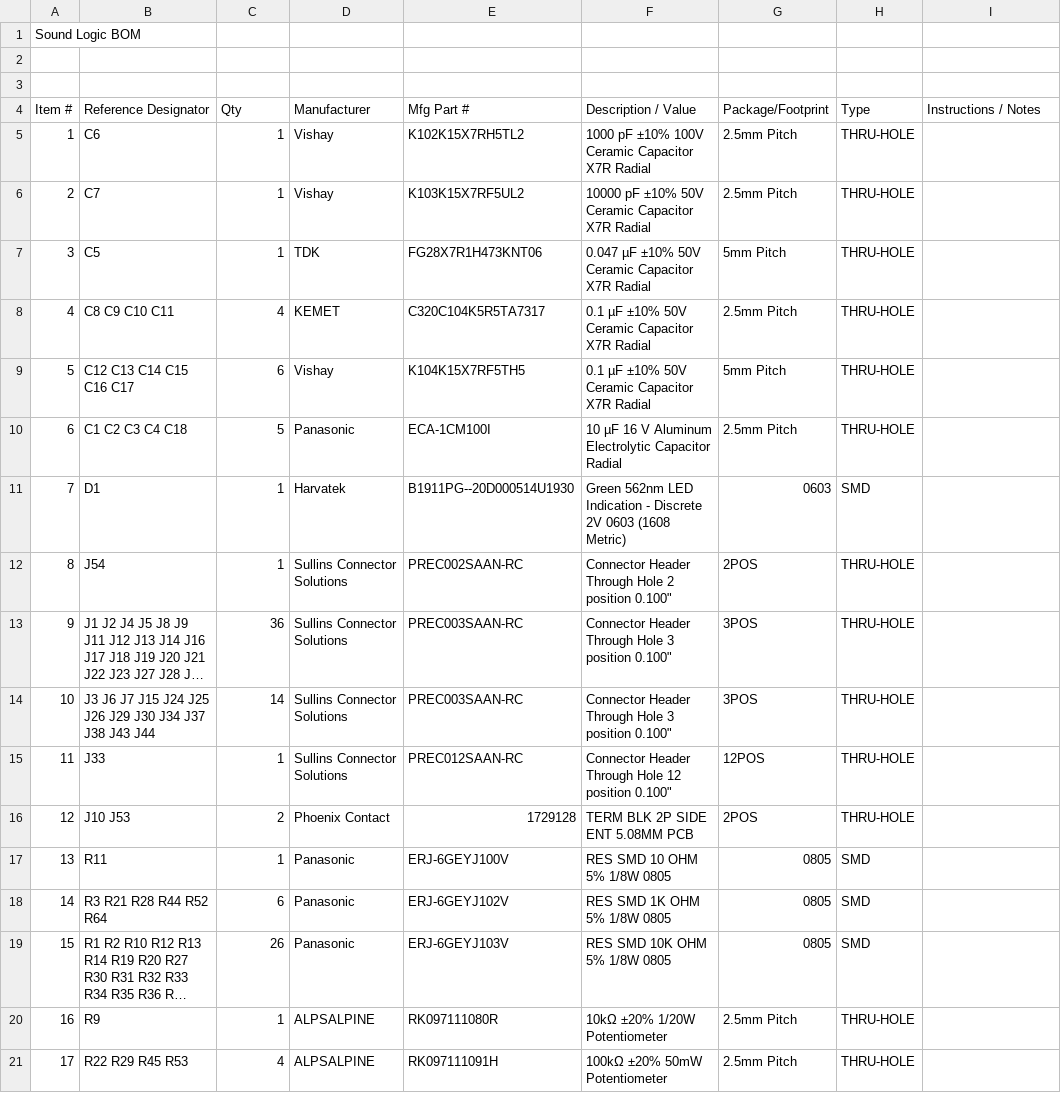
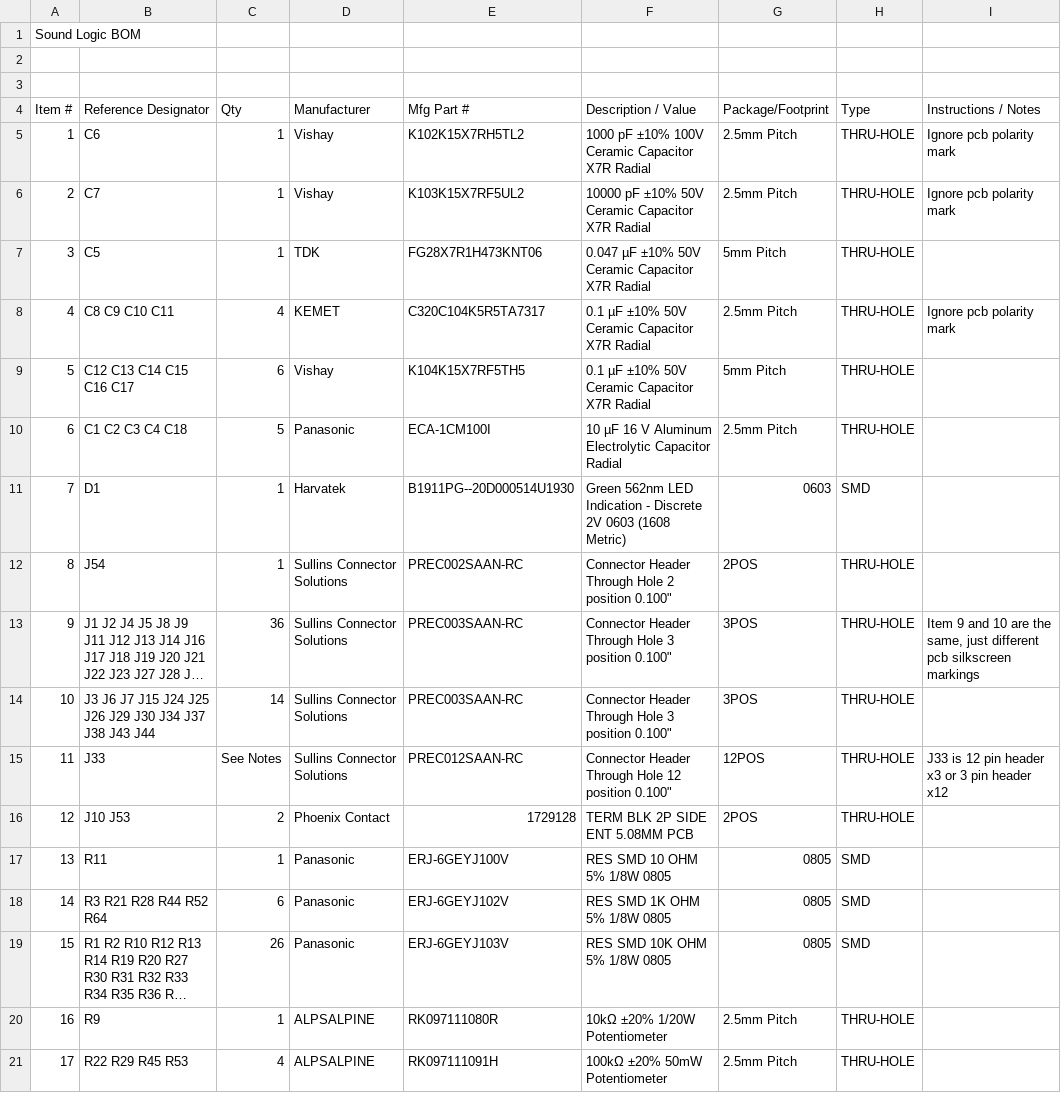
Before and after one commit to GadgetReboot/SoundLogic, a CSV file: BOM - GR_SoundLogic.csv, drawn as a sheet; only a part is shown; long unchanged cells end in …; the diff names each change by its address in the sheet, - before the commit and + after, or states it on an @@ line.

```diff
--- a/BOM - GR_SoundLogic.csv
+++ b/BOM - GR_SoundLogic.csv
-I5:I6 (Instructions / Notes): (empty)
+I5:I6 (Instructions / Notes): Ignore pcb polarity mark
-I8 (Instructions / Notes): (empty)
+I8 (Instructions / Notes): Ignore pcb polarity mark
-I13 (Instructions / Notes): (empty)
+I13 (Instructions / Notes): Item 9 and 10 are the same, just different pcb silkscreen markings
-C15 (Qty): 1
+C15 (Qty): See Notes
-I15 (Instructions / Notes): (empty)
+I15 (Instructions / Notes): J33 is 12 pin header x3 or 3 pin header x12
```
Also changed, not shown: 1 other file.
